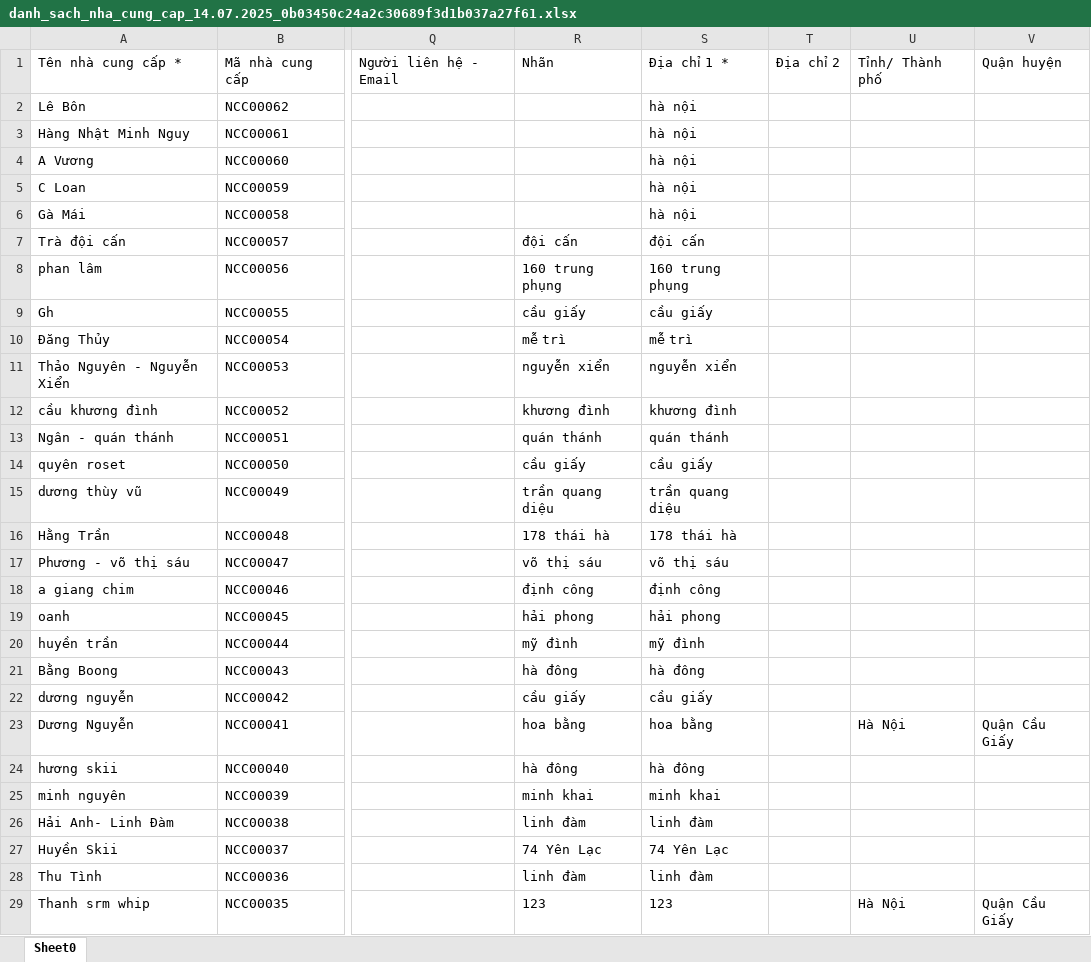
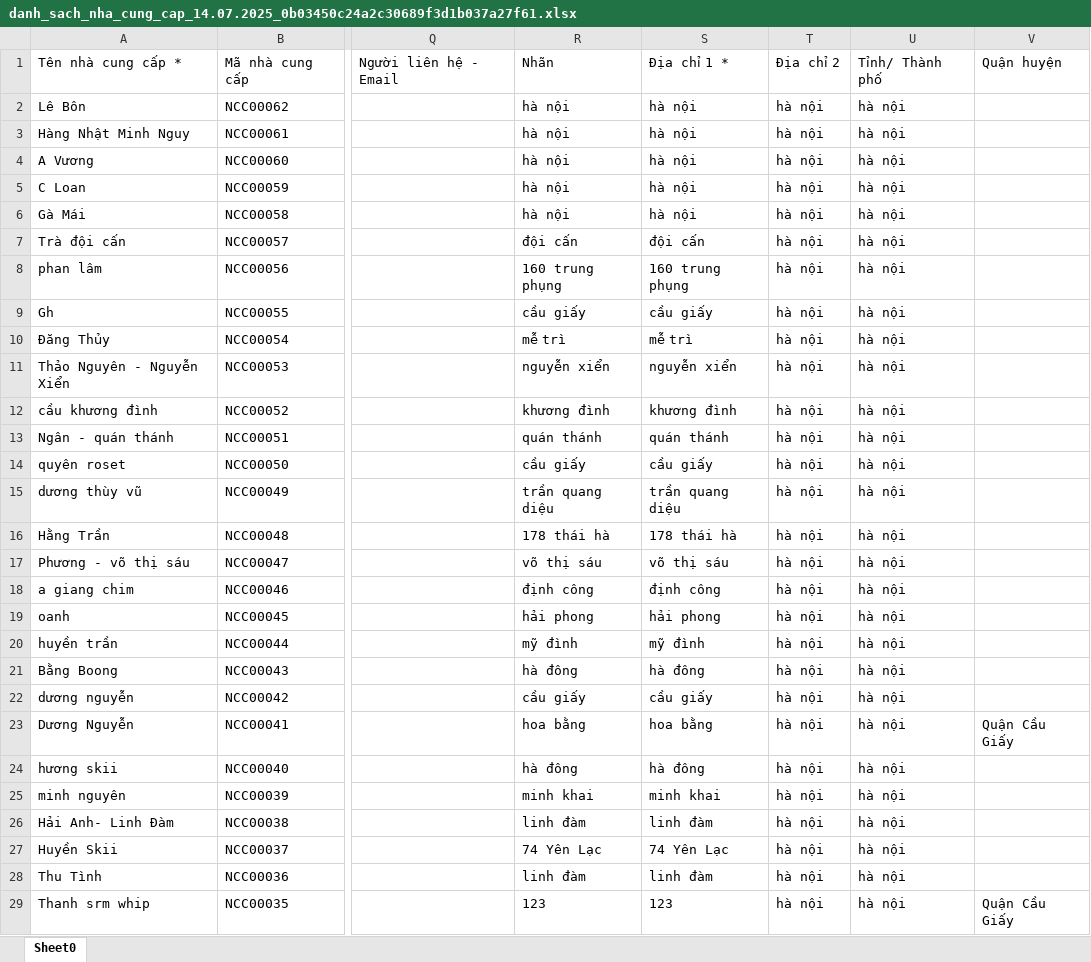
Before and after one commit to IL-vin9220/SentFile, an Excel workbook: danh_sach_nha_cung_cap_14.07.2025_0b03450c24a2c30689f3d1b037a27f61.xlsx, sheet Sheet0, drawn as a sheet; only a part is shown, gaps mark what is left out; values as stored, in another font and other column widths than the file's, no borders; the diff covers the shown part only; the diff names each change by its address in the sheet, - before the commit and + after, or states it on an @@ line.

```diff
--- a/danh_sach_nha_cung_cap_14.07.2025_0b03450c24a2c30689f3d1b037a27f61.xlsx (sheet Sheet0)
+++ b/danh_sach_nha_cung_cap_14.07.2025_0b03450c24a2c30689f3d1b037a27f61.xlsx (sheet Sheet0)
-R2:R6: (empty)
+R2:R6: hà nội
-T2:T29: (empty)
+T2:T29: hà nội
-U2:U22: (empty)
+U2:U22: hà nội
-U23: Hà Nội
+U23: hà nội
-U24:U28: (empty)
+U24:U28: hà nội
-U29: Hà Nội
+U29: hà nội
```
Also changed, not shown: 68 edited cells elsewhere in this sheet, 1 other file.
